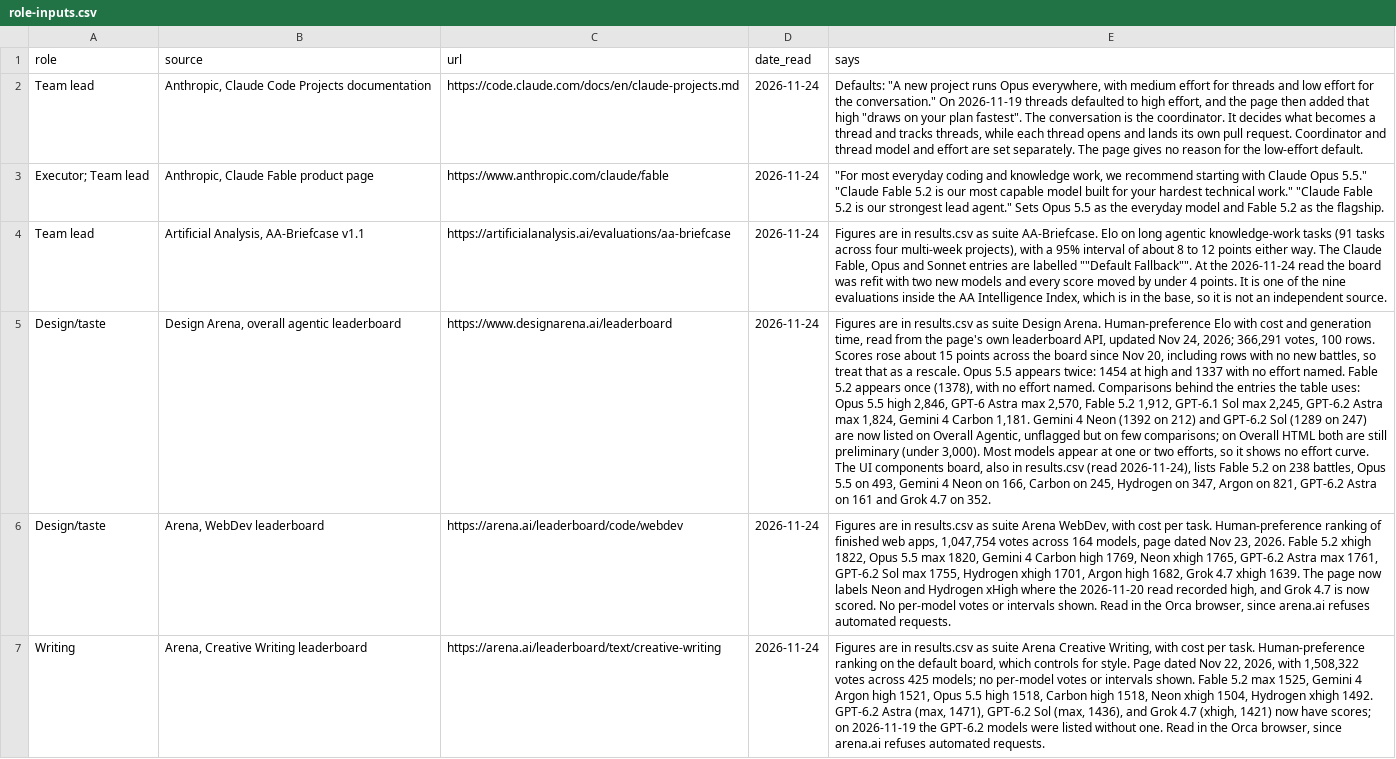
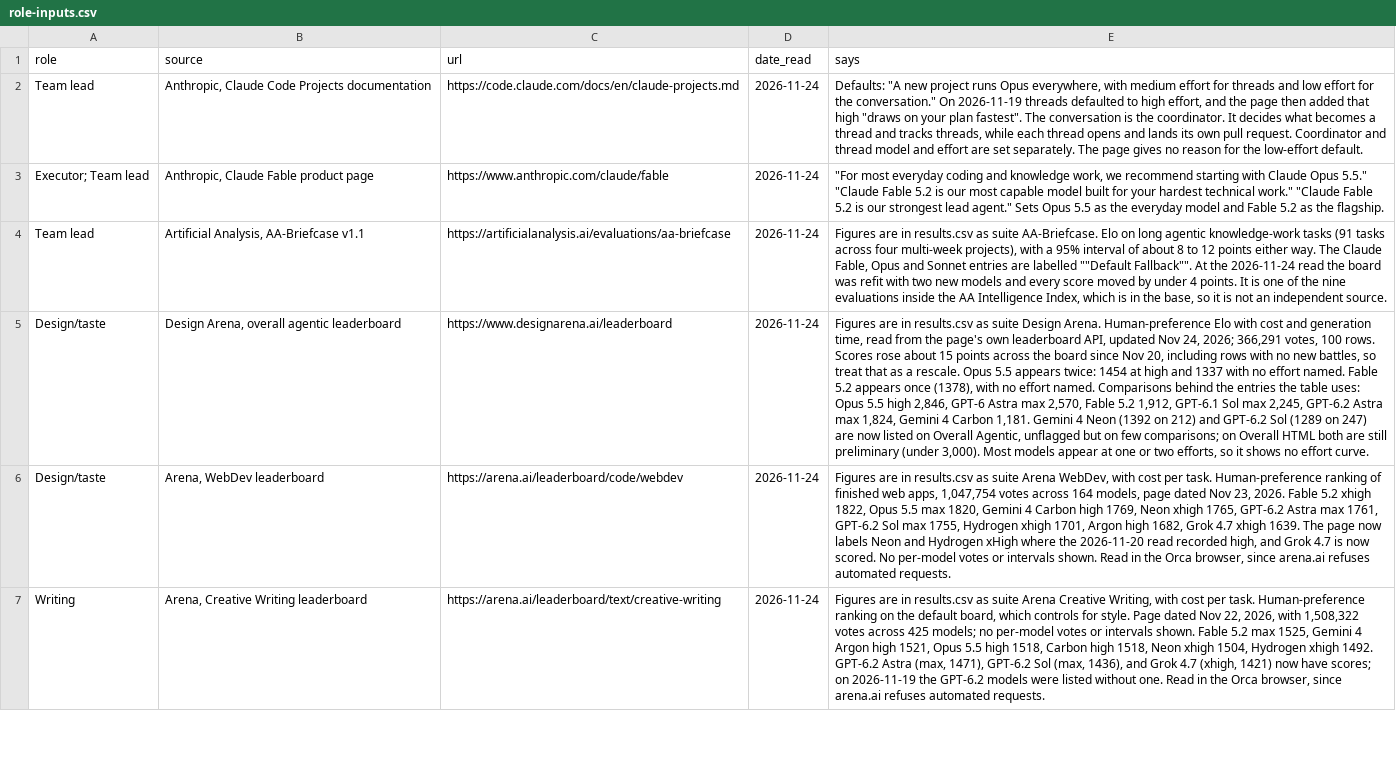
Before and after one commit to jrgilbertson/the-rookery, a CSV file: docs/routing/role-inputs.csv, drawn as a sheet; only a part is shown; the diff covers the shown part only; the diff names each change by its address in the sheet, - before the commit and + after, or states it on an @@ line.

```diff
--- a/docs/routing/role-inputs.csv
+++ b/docs/routing/role-inputs.csv
-E5 (says): …effort curve. The UI components board, also in results.csv (read 2026-11-24), lists Fable 5.2 on 238 battles, Opus 5.5 on 493, Gemini 4 Neon on 166, Carbon on 245, Hydrogen on 347, Argon on 821, GPT-6.2 Astra on 161 and Grok 4.7 on 352.
+E5 (says): …effort curve.
```
Also changed, not shown: 1 removed row elsewhere in this file, docs/routing/results.csv, 2 other files.
